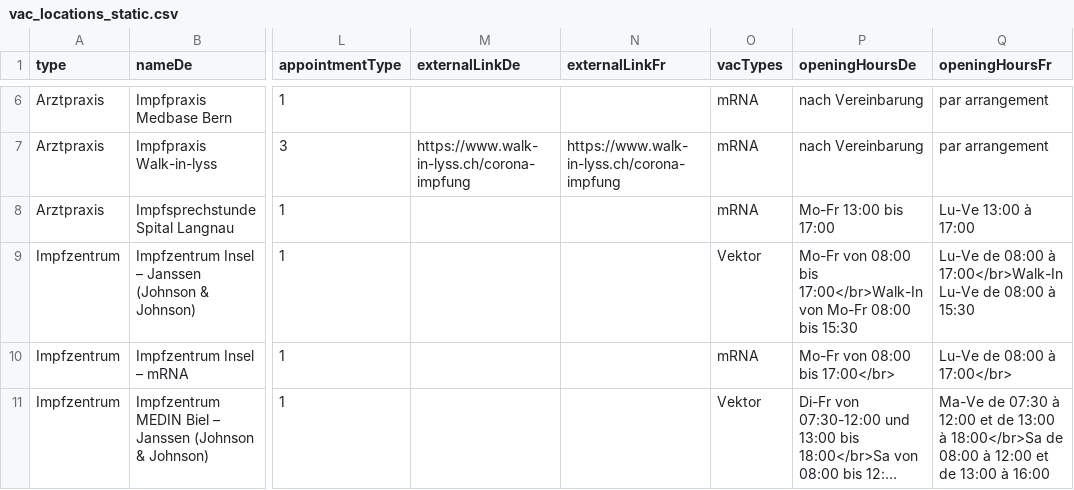
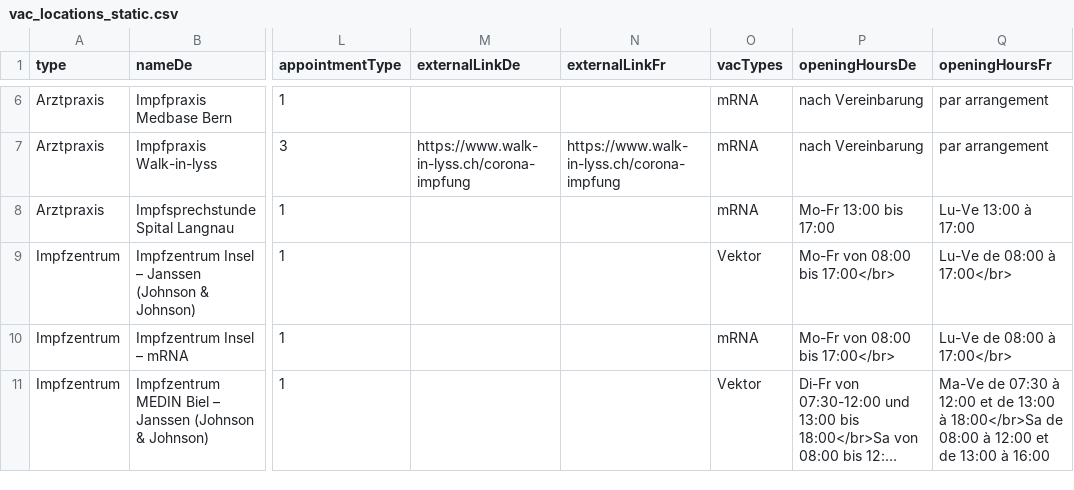
Before and after one commit to openDataBE/VacOffer, a CSV file: vac_locations_static.csv, drawn as a sheet; only a part is shown, gaps mark what is left out; long unchanged cells end in …; the diff names each change by its address in the sheet, - before the commit and + after, or states it on an @@ line.

Commit message:
Update vac_locations_static.csv
update delete walkin opening hours janssen insel

```diff
--- a/vac_locations_static.csv
+++ b/vac_locations_static.csv
-P9 (openingHoursDe): …08:00 bis 17:00</br>Walk-In von Mo-Fr 08:00 bis 15:30
+P9 (openingHoursDe): …08:00 bis 17:00</br>
-Q9 (openingHoursFr): Lu-Ve de 08:00 à 17:00</br>Walk-In Lu-Ve de 08:00 à 15:30
+Q9 (openingHoursFr): Lu-Ve de 08:00 à 17:00</br>
```
